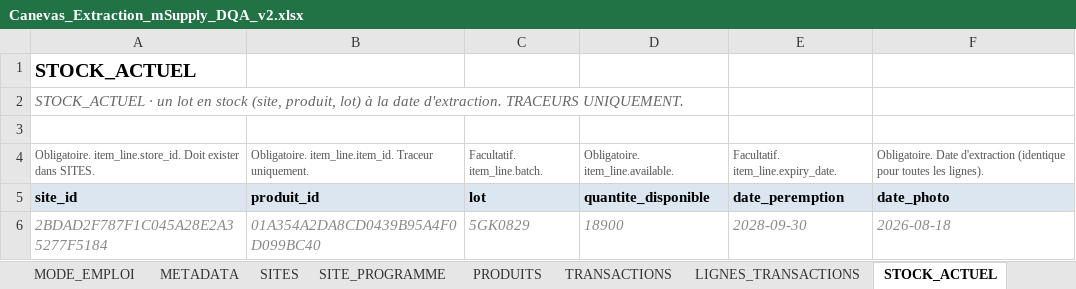
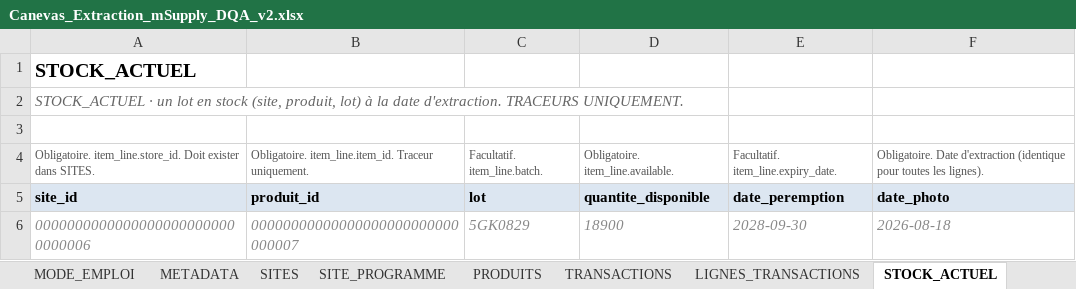
Before and after one commit to yalatif0210/msupply_usage_tracking, an Excel workbook: docs/Canevas_Extraction_mSupply_DQA_v2.xlsx, sheet STOCK_ACTUEL, drawn as a sheet; values as stored, in another font and other column widths than the file's, no borders; the diff names each change by its address in the sheet, - before the commit and + after, or states it on an @@ line.

```diff
--- a/docs/Canevas_Extraction_mSupply_DQA_v2.xlsx (sheet STOCK_ACTUEL)
+++ b/docs/Canevas_Extraction_mSupply_DQA_v2.xlsx (sheet STOCK_ACTUEL)
-A6: 2BDAD2F787F1C045A28E2A35277F5184
+A6: 00000000000000000000000000000006
-B6: 01A354A2DA8CD0439B95A4F0D099BC40
+B6: 00000000000000000000000000000007
```
Also changed, not shown: sheet INVENTAIRES, sheet INVENTAIRE_LIGNES, sheet REQUISITIONS, sheet TRANSACTIONS, sheet PRODUITS, sheet SITE_PROGRAMME, 2 more sheets, 16 other files.
